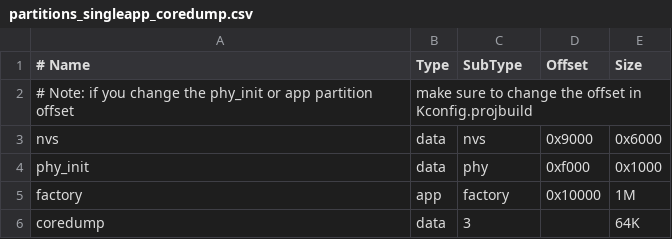
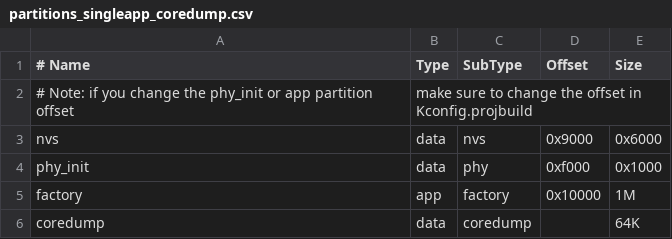
Before and after one commit to fdcavalcanti/esp-hal-3rdparty, a CSV file: components/partition_table/partitions_singleapp_coredump.csv, drawn as a sheet.

Commit message:
esp32: Fixes issues discussed during code review of MR!341
The following issues mentioned during MR!341 review were fixed:
1) Core dump test application description
2) Usage of CONFIG_ESP32_ENABLE_COREDUMP_TO_FLASH and CONFIG_ESP32_ENABLE_COREDUMP_TO_UART
3) FLASH_GUARD_START macro usage is fixed in flash API
4) Core dump module logging facility
5) cache util functions doc updated
6) interactive delay before print core dump to uart
7) core dump partion support in build system

```diff
--- a/components/partition_table/partitions_singleapp_coredump.csv
+++ b/components/partition_table/partitions_singleapp_coredump.csv
@@ -5,2 +5,2 @@ phy_init, data, phy,     0xf000,  0x1000
 factory,  app,  factory, 0x10000, 1M
-coredump, data, 3,       ,        64K
+coredump, data, coredump,,        64K
```
Also changed, not shown: components/partition_table/partitions_two_ota_coredump.csv, 4 other files.
